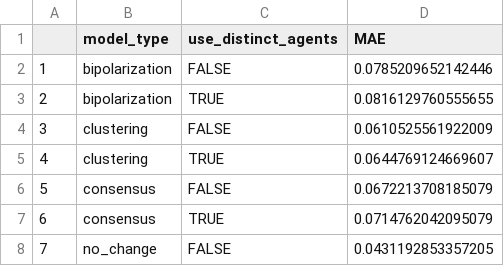
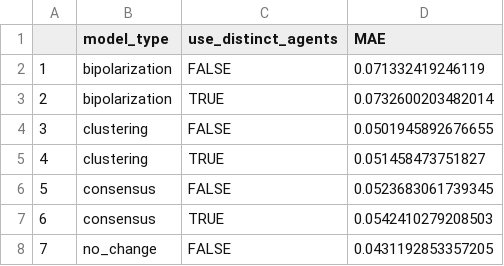
Before and after one commit to NomNom-tk/AGROPT-MODEL, a CSV file: data-anal/week of 27-4/results-presentation.csv, drawn as a sheet.

```diff
--- a/data-anal/week of 27-4/results-presentation.csv
+++ b/data-anal/week of 27-4/results-presentation.csv
@@ -1,8 +1,8 @@
 "","model_type","use_distinct_agents","MAE"
-"1","bipolarization",FALSE,0.0785209652142446
-"2","bipolarization",TRUE,0.0816129760555655
-"3","clustering",FALSE,0.0610525561922009
-"4","clustering",TRUE,0.0644769124669607
-"5","consensus",FALSE,0.0672213708185079
-"6","consensus",TRUE,0.0714762042095079
+"1","bipolarization",FALSE,0.071332419246119
+"2","bipolarization",TRUE,0.0732600203482014
+"3","clustering",FALSE,0.0501945892676655
+"4","clustering",TRUE,0.051458473751827
+"5","consensus",FALSE,0.0523683061739345
+"6","consensus",TRUE,0.0542410279208503
 "7","no_change",FALSE,0.0431192853357205
```
Also changed, not shown: 6 other files.
